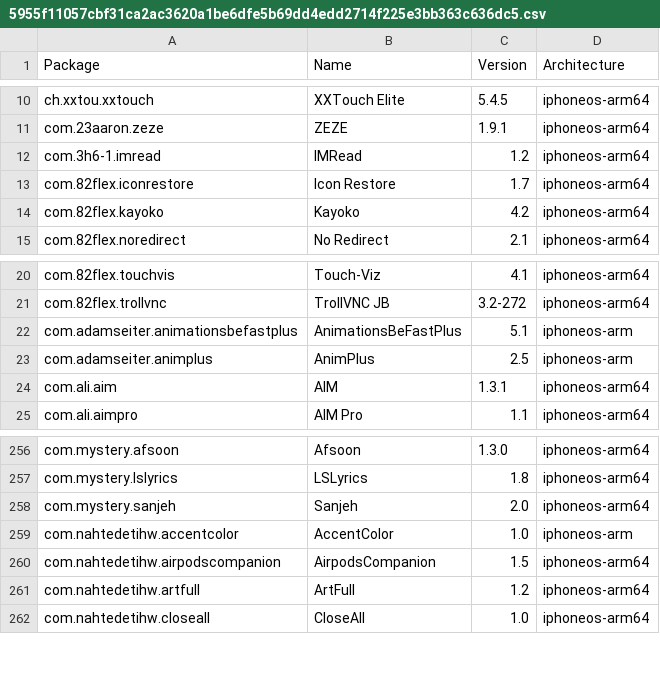
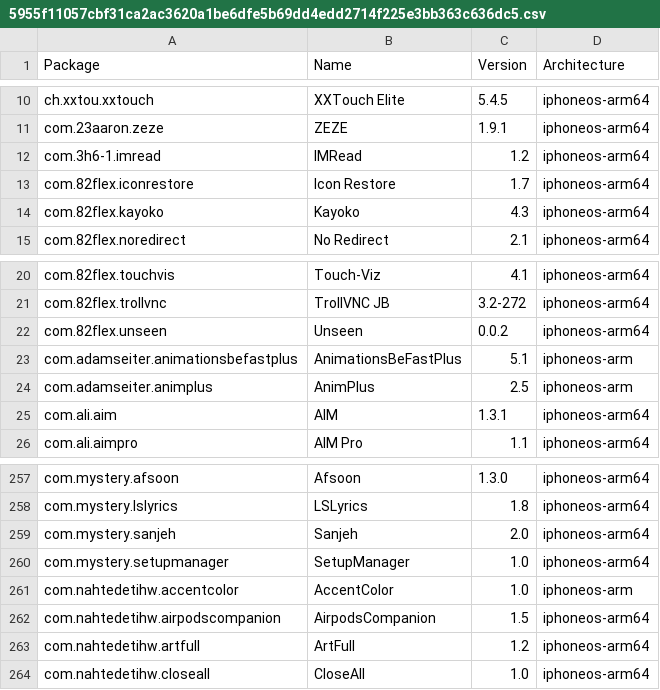
Before and after one commit to invalidunit/crc_bark, a CSV file: Library/Caches/com.nan.crc/5955f11057cbf31ca2ac3620a1be6dfe5b69dd4edd2714f225e3bb363c636dc5.csv, drawn as a sheet; only a part is shown, gaps mark what is left out.

```diff
--- a/Library/Caches/com.nan.crc/5955f11057cbf31ca2ac3620a1be6dfe5b69dd4edd2714f225e3bb363c636dc5.csv
+++ b/Library/Caches/com.nan.crc/5955f11057cbf31ca2ac3620a1be6dfe5b69dd4edd2714f225e3bb363c636dc5.csv
@@ -13,3 +13,3 @@ com.3h6-1.imread,IMRead,1.2,iphoneos-arm64
 com.82flex.iconrestore,Icon Restore,1.7,iphoneos-arm64
-com.82flex.kayoko,Kayoko,4.2,iphoneos-arm64
+com.82flex.kayoko,Kayoko,4.3,iphoneos-arm64
 com.82flex.noredirect,No Redirect,2.1,iphoneos-arm64
@@ -21,2 +21,3 @@ com.82flex.touchvis,Touch-Viz,4.1,iphoneos-arm64
 com.82flex.trollvnc,TrollVNC JB,3.2-272,iphoneos-arm64
+com.82flex.unseen,Unseen,0.0.2,iphoneos-arm64
 com.adamseiter.animationsbefastplus,AnimationsBeFastPlus,5.1,iphoneos-arm
@@ -258,2 +259,3 @@ com.mystery.lslyrics,LSLyrics,1.8,iphoneos-arm64
 com.mystery.sanjeh,Sanjeh,2.0,iphoneos-arm64
+com.mystery.setupmanager,SetupManager,1.0,iphoneos-arm64
 com.nahtedetihw.accentcolor,AccentColor,1.0,iphoneos-arm
```
